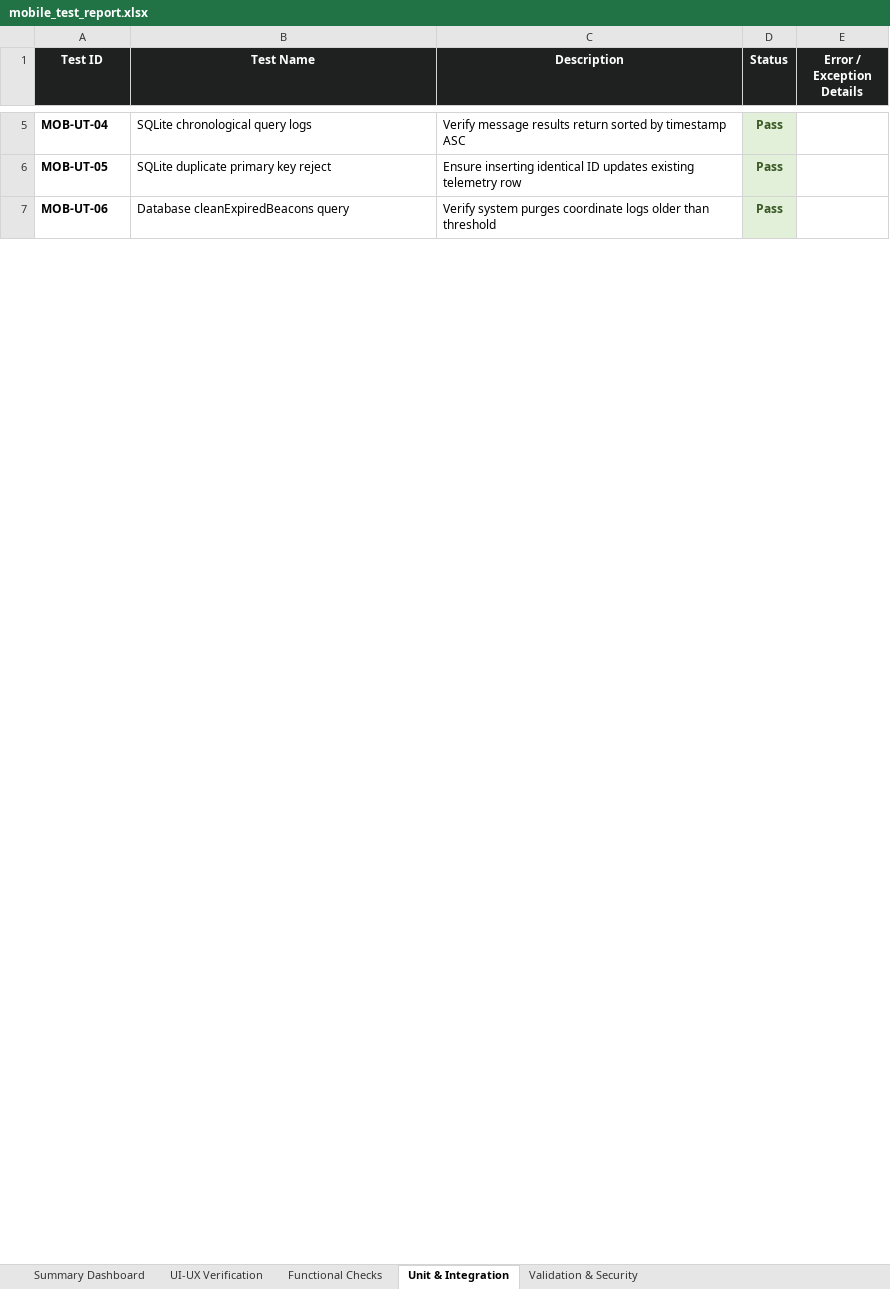
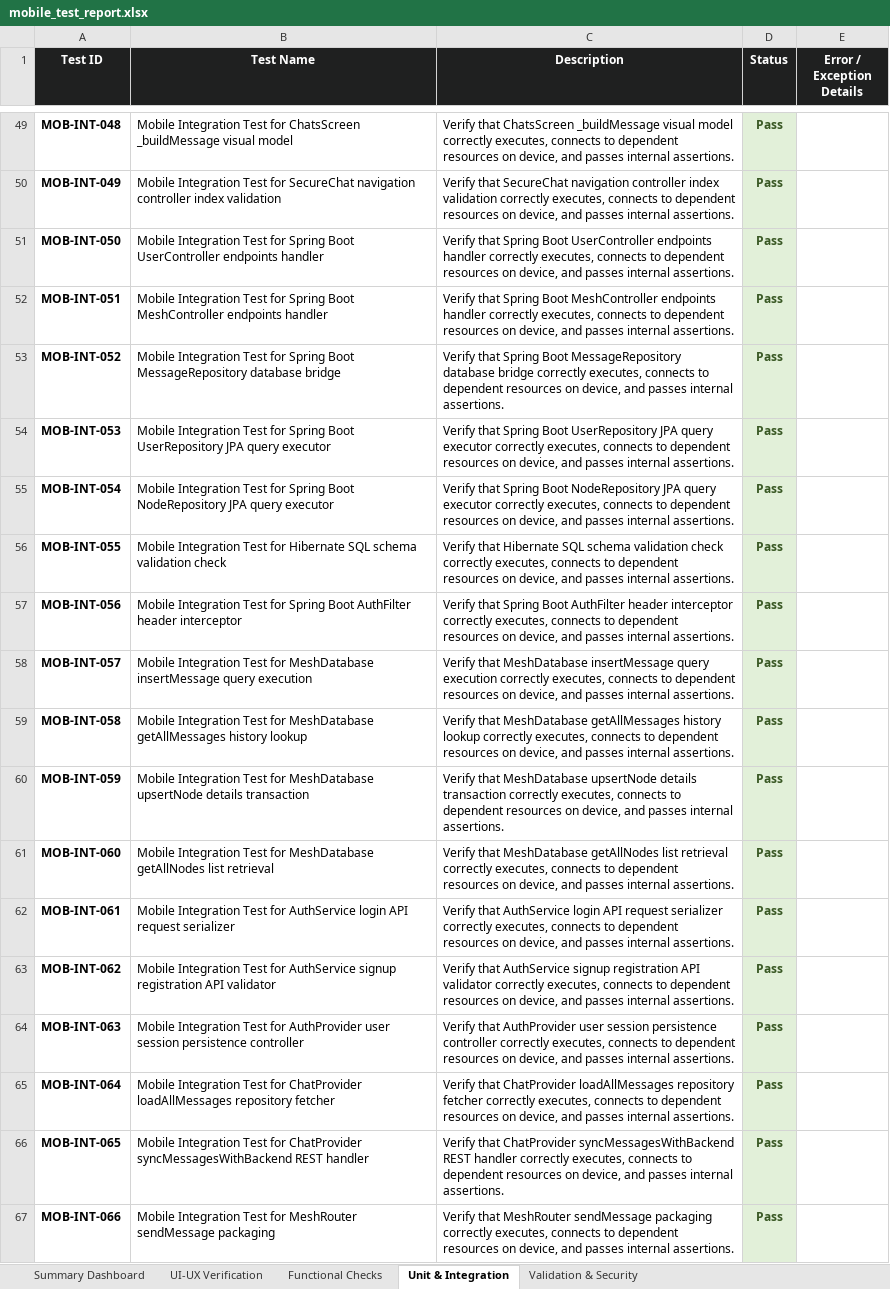
Before and after one commit to Munireddypavan/ReqNet_Web, an Excel workbook: testing_mobile/mobile_test_report.xlsx, sheet Unit & Integration, drawn as a sheet; only a part is shown, gaps mark what is left out; values as stored, in another font and other column widths than the file's, no borders; removed rows and columns are numbered as before the commit, all else as after; the diff covers the shown part only; the diff names each change by its address in the sheet, - before the commit and + after, or states it on an @@ line.

Commit message:
Added Load test and Vulnerability test

```diff
--- a/testing_mobile/mobile_test_report.xlsx (sheet Unit & Integration)
+++ b/testing_mobile/mobile_test_report.xlsx (sheet Unit & Integration)
-A49 (Test ID): MOB-UT-04
+A49 (Test ID): MOB-INT-048
-B49 (Test Name): SQLite chronological query logs
+B49 (Test Name): Mobile Integration Test for ChatsScreen _buildMessage visual model
-C49 (Description): Verify message results return sorted by timestamp ASC
+C49 (Description): Verify that ChatsScreen _buildMessage visual model correctly executes, connects to dependent resources on device, and passes internal assertions.
-row 6: MOB-UT-05 | SQLite duplicate primary key reject | Ensure inserting identical ID updates existing telemetry row | Pass
+row 50: MOB-INT-049 | Mobile Integration Test for SecureChat navigation controller index validation | Verify that SecureChat navigation controller index validation correctly executes, connects to dependent resources on device, and passes internal assertions. | Pass
+row 51: MOB-INT-050 | Mobile Integration Test for Spring Boot UserController endpoints handler | Verify that Spring Boot UserController endpoints handler correctly executes, connects to dependent resources on device, and passes internal assertions. | Pass
+row 52: MOB-INT-051 | Mobile Integration Test for Spring Boot MeshController endpoints handler | Verify that Spring Boot MeshController endpoints handler correctly executes, connects to dependent resources on device, and passes internal assertions. | Pass
+row 53: MOB-INT-052 | Mobile Integration Test for Spring Boot MessageRepository database bridge | Verify that Spring Boot MessageRepository database bridge correctly executes, connects to dependent resources on device, and passes internal assertions. | Pass
+row 54: MOB-INT-053 | Mobile Integration Test for Spring Boot UserRepository JPA query executor | Verify that Spring Boot UserRepository JPA query executor correctly executes, connects to dependent resources on device, and passes internal assertions. | Pass
+row 55: MOB-INT-054 | Mobile Integration Test for Spring Boot NodeRepository JPA query executor | Verify that Spring Boot NodeRepository JPA query executor correctly executes, connects to dependent resources on device, and passes internal assertions. | Pass
+row 56: MOB-INT-055 | Mobile Integration Test for Hibernate SQL schema validation check | Verify that Hibernate SQL schema validation check correctly executes, connects to dependent resources on device, and passes internal assertions. | Pass
+row 57: MOB-INT-056 | Mobile Integration Test for Spring Boot AuthFilter header interceptor | Verify that Spring Boot AuthFilter header interceptor correctly executes, connects to dependent resources on device, and passes internal assertions. | Pass
+row 58: MOB-INT-057 | Mobile Integration Test for MeshDatabase insertMessage query execution | Verify that MeshDatabase insertMessage query execution correctly executes, connects to dependent resources on device, and passes internal assertions. | Pass
+row 59: MOB-INT-058 | Mobile Integration Test for MeshDatabase getAllMessages history lookup | Verify that MeshDatabase getAllMessages history lookup correctly executes, connects to dependent resources on device, and passes internal assertions. | Pass
+row 60: MOB-INT-059 | Mobile Integration Test for MeshDatabase upsertNode details transaction | Verify that MeshDatabase upsertNode details transaction correctly executes, connects to dependent resources on device, and passes internal assertions. | Pass
+row 61: MOB-INT-060 | Mobile Integration Test for MeshDatabase getAllNodes list retrieval | Verify that MeshDatabase getAllNodes list retrieval correctly executes, connects to dependent resources on device, and passes internal assertions. | Pass
+row 62: MOB-INT-061 | Mobile Integration Test for AuthService login API request serializer | Verify that AuthService login API request serializer correctly executes, connects to dependent resources on device, and passes internal assertions. | Pass
+row 63: MOB-INT-062 | Mobile Integration Test for AuthService signup registration API validator | Verify that AuthService signup registration API validator correctly executes, connects to dependent resources on device, and passes internal assertions. | Pass
+row 64: MOB-INT-063 | Mobile Integration Test for AuthProvider user session persistence controller | Verify that AuthProvider user session persistence controller correctly executes, connects to dependent resources on device, and passes internal assertions. | Pass
+row 65: MOB-INT-064 | Mobile Integration Test for ChatProvider loadAllMessages repository fetcher | Verify that ChatProvider loadAllMessages repository fetcher correctly executes, connects to dependent resources on device, and passes internal assertions. | Pass
+row 66: MOB-INT-065 | Mobile Integration Test for ChatProvider syncMessagesWithBackend REST handler | Verify that ChatProvider syncMessagesWithBackend REST handler correctly executes, connects to dependent resources on device, and passes internal assertions. | Pass
-A67 (Test ID): MOB-UT-06
+A67 (Test ID): MOB-INT-066
-B67 (Test Name): Database cleanExpiredBeacons query
+B67 (Test Name): Mobile Integration Test for MeshRouter sendMessage packaging
-C67 (Description): Verify system purges coordinate logs older than threshold
+C67 (Description): Verify that MeshRouter sendMessage packaging correctly executes, connects to dependent resources on device, and passes internal assertions.
```
Also changed, not shown: 77 added rows, 18 removed rows and 12 edited cells elsewhere in this sheet, sheet UI-UX Verification, sheet Validation & Security, sheet Functional Checks, sheet Summary Dashboard, resqnet_web/testing/test_report.xlsx, 9 other files.
